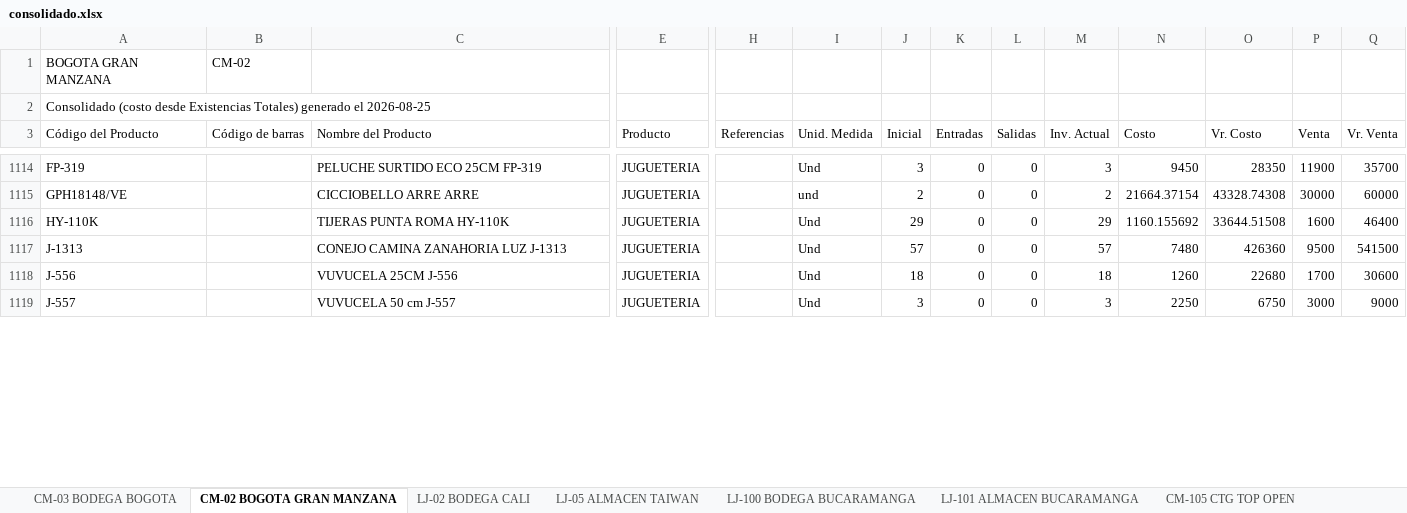
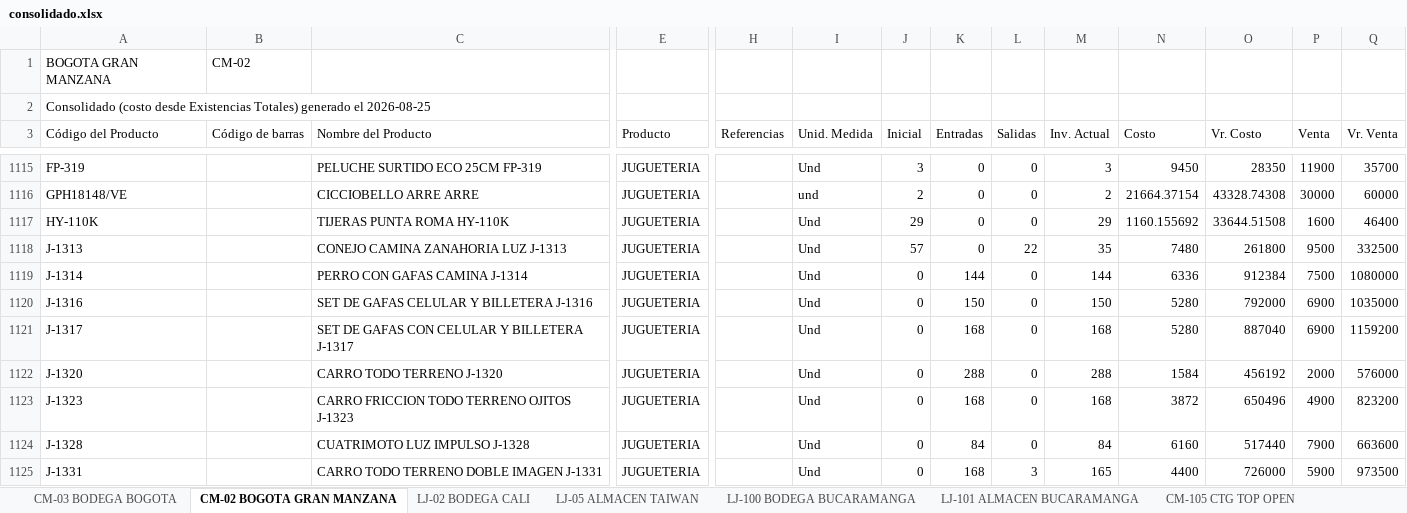
Before and after one commit to jeicardu03/vsummer-dashboard-toys, an Excel workbook: consolidado.xlsx, sheet CM-02 BOGOTA GRAN MANZANA, drawn as a sheet; only a part is shown, gaps mark what is left out; the shorter side is filled out with more unchanged rows; values as stored, in another font and other column widths than the file's, no borders; addresses are those after the commit; rows hold the shown columns only; the diff covers the shown part only; the diff names each change by its address in the sheet, - before the commit and + after, or states it on an @@ line.

Commit message:
Actualizacion diaria del dashboard de inventarios

```diff
--- a/consolidado.xlsx (sheet CM-02 BOGOTA GRAN MANZANA)
+++ b/consolidado.xlsx (sheet CM-02 BOGOTA GRAN MANZANA)
-L1118 (Salidas): 0
+L1118 (Salidas): 22
-M1118 (Inv. Actual): 57
+M1118 (Inv. Actual): 35
-O1118 (Vr. Costo): 426360
+O1118 (Vr. Costo): 261800
-Q1118 (Vr. Venta): 541500
+Q1118 (Vr. Venta): 332500
+row 1119: J-1314 |  | PERRO CON GAFAS CAMINA J-1314 | JUGUETERIA |  | Und | 0 | 144 | 0 | 144 | 6336 | 912384 | 7500 | 1080000
+row 1120: J-1316 |  | SET DE GAFAS CELULAR Y BILLETERA J-1316 | JUGUETERIA |  | Und | 0 | 150 | 0 | 150 | 5280 | 792000 | 6900 | 1035000
+row 1121: J-1317 |  | SET DE GAFAS CON CELULAR Y BILLETERA J-1317 | JUGUETERIA |  | Und | 0 | 168 | 0 | 168 | 5280 | 887040 | 6900 | 1159200
+row 1122: J-1320 |  | CARRO TODO TERRENO J-1320 | JUGUETERIA |  | Und | 0 | 288 | 0 | 288 | 1584 | 456192 | 2000 | 576000
+row 1123: J-1323 |  | CARRO FRICCION TODO TERRENO OJITOS J-1323 | JUGUETERIA |  | Und | 0 | 168 | 0 | 168 | 3872 | 650496 | 4900 | 823200
+row 1124: J-1328 |  | CUATRIMOTO LUZ IMPULSO J-1328 | JUGUETERIA |  | Und | 0 | 84 | 0 | 84 | 6160 | 517440 | 7900 | 663600
+row 1125: J-1331 |  | CARRO TODO TERRENO DOBLE IMAGEN J-1331 | JUGUETERIA |  | Und | 0 | 168 | 3 | 165 | 4400 | 726000 | 5900 | 973500
```
Also changed, not shown: 5 added rows and 487 edited cells elsewhere in this sheet, sheet LJ-101 ALMACEN BUCARAMANGA, sheet 02 LOCAL 32, sheet CM-105 CTG TOP OPEN, sheet LJ-05 ALMACEN TAIWAN, sheet LJ-100 BODEGA BUCARAMANGA, sheet 001 BODEGA_CENTRO, 4 more sheets, bodegas/02.xlsx, bodegas/CM-02.xlsx, 12 other files.
